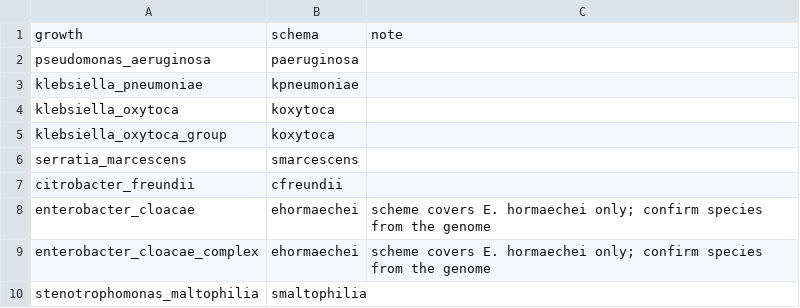
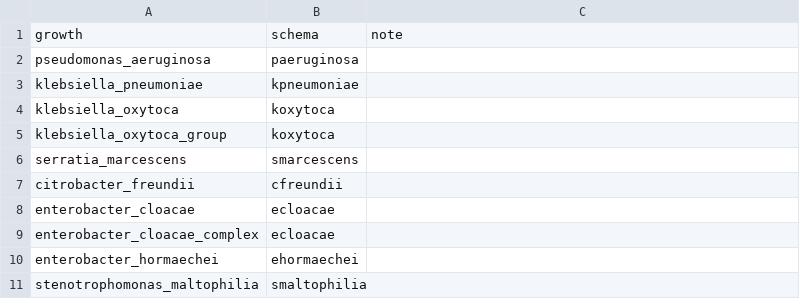
Before and after one commit to ryanjameskennedy/sinklink, a TSV file: assets/species_map.tsv, drawn as a sheet.

```diff
--- a/assets/species_map.tsv
+++ b/assets/species_map.tsv
@@ -7,4 +7,5 @@ serratia_marcescens	smarcescens
 citrobacter_freundii	cfreundii
-enterobacter_cloacae	ehormaechei	scheme covers E. hormaechei only; confirm species from the genome
-enterobacter_cloacae_complex	ehormaechei	scheme covers E. hormaechei only; confirm species from the genome
+enterobacter_cloacae	ecloacae
+enterobacter_cloacae_complex	ecloacae
+enterobacter_hormaechei	ehormaechei
 stenotrophomonas_maltophilia	smaltophilia
```
Also changed, not shown: assets/schemas.tsv, 7 other files.
